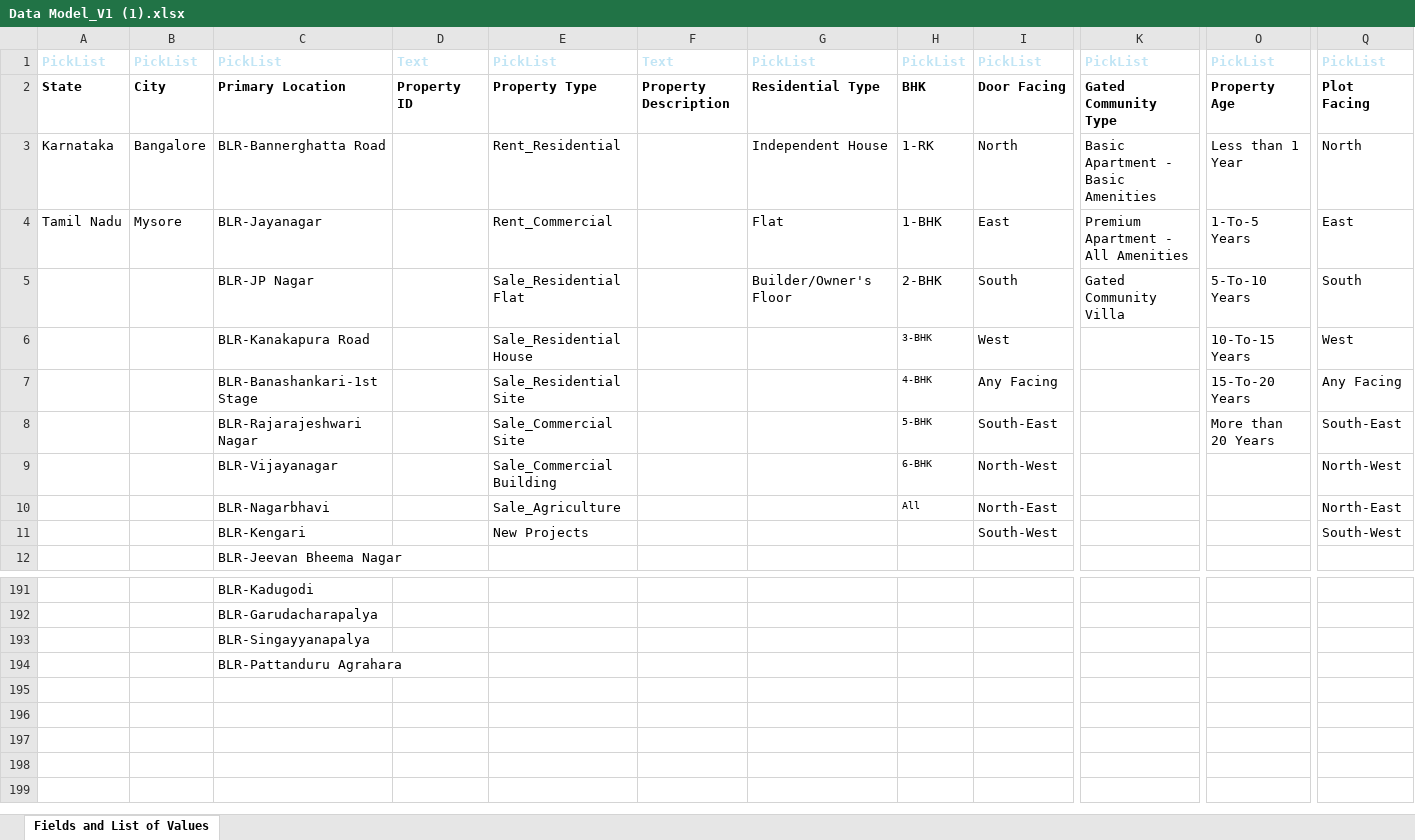
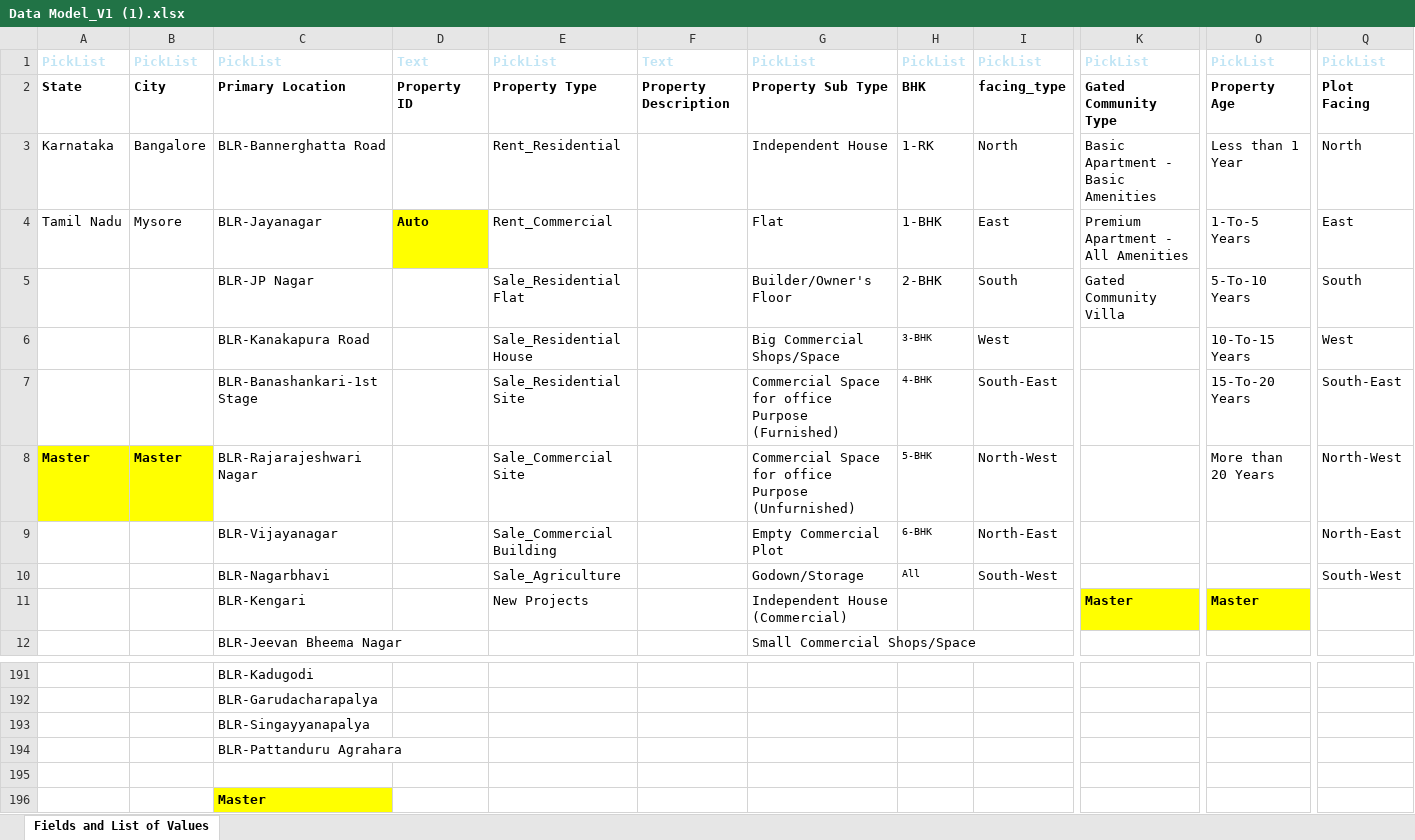
Before and after one commit to RamkumarGurav/pe_realtors, an Excel workbook: input/data/Data Model_V1 (1).xlsx, sheet Fields and List of Values, drawn as a sheet; only a part is shown, gaps mark what is left out; values as stored, in another font and other column widths than the file's, no borders; rows hold the shown columns only; the diff covers the shown part only; the diff names each change by its address in the sheet, - before the commit and + after, or states it on an @@ line.

```diff
--- a/input/data/Data Model_V1 (1).xlsx (sheet Fields and List of Values)
+++ b/input/data/Data Model_V1 (1).xlsx (sheet Fields and List of Values)
-G2: Residential Type
+G2: Property Sub Type
-I2: Door Facing
+I2: facing_type
-D4: (empty)
+D4: Auto
-D4 fill: none
+D4 fill: #FFFF00
-G6: (empty)
+G6: Big Commercial Shops/Space
-G7: (empty)
+G7: Commercial Space for office Purpose (Furnished)
-I7: Any Facing
+I7: South-East
-Q7: Any Facing
+Q7: South-East
-A8: (empty)
+A8: Master
-A8:B8 fill: none
+A8:B8 fill: #FFFF00
-B8: (empty)
+B8: Master
-G8: (empty)
+G8: Commercial Space for office Purpose (Unfurnished)
-I8: South-East
+I8: North-West
-Q8: South-East
+Q8: North-West
-G9: (empty)
+G9: Empty Commercial Plot
-I9: North-West
+I9: North-East
-Q9: North-West
+Q9: North-East
-G10: (empty)
+G10: Godown/Storage
-I10: North-East
+I10: South-West
-Q10: North-East
+Q10: South-West
-G11: (empty)
+G11: Independent House (Commercial)
-I11: South-West
+I11: (empty)
-K11: (empty)
+K11: Master
-K11 fill: none
+K11 fill: #FFFF00
-O11: (empty)
+O11: Master
-O11 fill: none
+O11 fill: #FFFF00
-Q11: South-West
+Q11: (empty)
-G12: (empty)
+G12: Small Commercial Shops/Space
+row 195: (empty)
+row 196:  |  | Master
```
Also changed, not shown: 4 edited cells and cell formats elsewhere in this sheet, input/data/Sample Data_V1 (1).xlsx, 25 other files.
